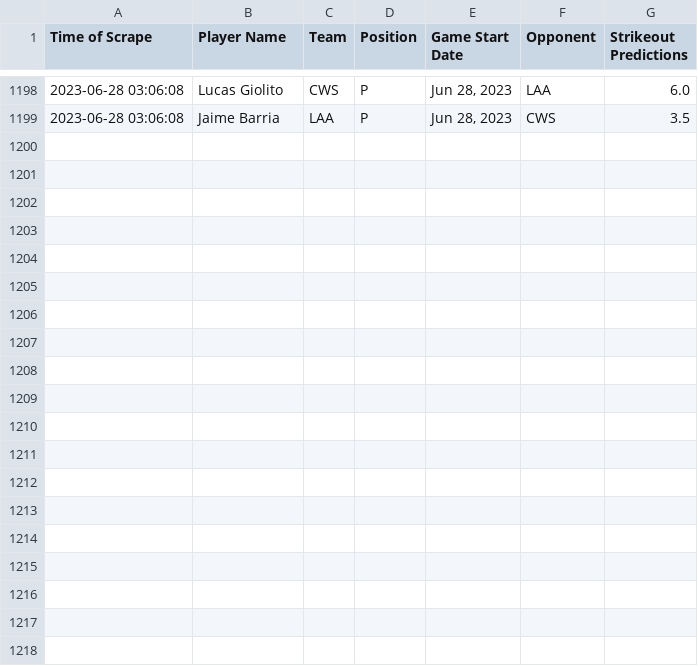
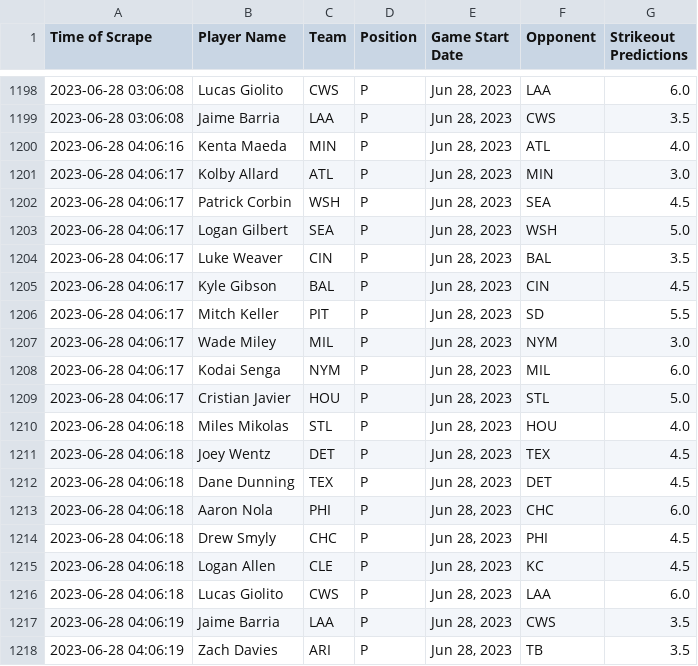
Before and after one commit to itsDarianNgo/prizepicks-strikeouts-scraper, a CSV file: data/prizepicks_mlb_pitcher_strikeouts.csv, drawn as a sheet; only a part is shown, gaps mark what is left out.

Commit message:
Update data

```diff
--- a/data/prizepicks_mlb_pitcher_strikeouts.csv
+++ b/data/prizepicks_mlb_pitcher_strikeouts.csv
@@ -1199 +1199,20 @@ Time of Scrape,Player Name,Team,Position,Game Start Date,Opponent,Strikeout Pred
 2023-06-28 03:06:08,Jaime Barria,LAA,P,"Jun 28, 2023",CWS,3.5
+2023-06-28 04:06:16,Kenta Maeda,MIN,P,"Jun 28, 2023",ATL,4.0
+2023-06-28 04:06:17,Kolby Allard,ATL,P,"Jun 28, 2023",MIN,3.0
+2023-06-28 04:06:17,Patrick Corbin,WSH,P,"Jun 28, 2023",SEA,4.5
+2023-06-28 04:06:17,Logan Gilbert,SEA,P,"Jun 28, 2023",WSH,5.0
+2023-06-28 04:06:17,Luke Weaver,CIN,P,"Jun 28, 2023",BAL,3.5
+2023-06-28 04:06:17,Kyle Gibson,BAL,P,"Jun 28, 2023",CIN,4.5
+2023-06-28 04:06:17,Mitch Keller,PIT,P,"Jun 28, 2023",SD,5.5
+2023-06-28 04:06:17,Wade Miley,MIL,P,"Jun 28, 2023",NYM,3.0
+2023-06-28 04:06:17,Kodai Senga,NYM,P,"Jun 28, 2023",MIL,6.0
+2023-06-28 04:06:17,Cristian Javier,HOU,P,"Jun 28, 2023",STL,5.0
+2023-06-28 04:06:18,Miles Mikolas,STL,P,"Jun 28, 2023",HOU,4.0
+2023-06-28 04:06:18,Joey Wentz,DET,P,"Jun 28, 2023",TEX,4.5
+2023-06-28 04:06:18,Dane Dunning,TEX,P,"Jun 28, 2023",DET,4.5
+2023-06-28 04:06:18,Aaron Nola,PHI,P,"Jun 28, 2023",CHC,6.0
+2023-06-28 04:06:18,Drew Smyly,CHC,P,"Jun 28, 2023",PHI,4.5
+2023-06-28 04:06:18,Logan Allen,CLE,P,"Jun 28, 2023",KC,4.5
+2023-06-28 04:06:18,Lucas Giolito,CWS,P,"Jun 28, 2023",LAA,6.0
+2023-06-28 04:06:19,Jaime Barria,LAA,P,"Jun 28, 2023",CWS,3.5
+2023-06-28 04:06:19,Zach Davies,ARI,P,"Jun 28, 2023",TB,3.5
```
